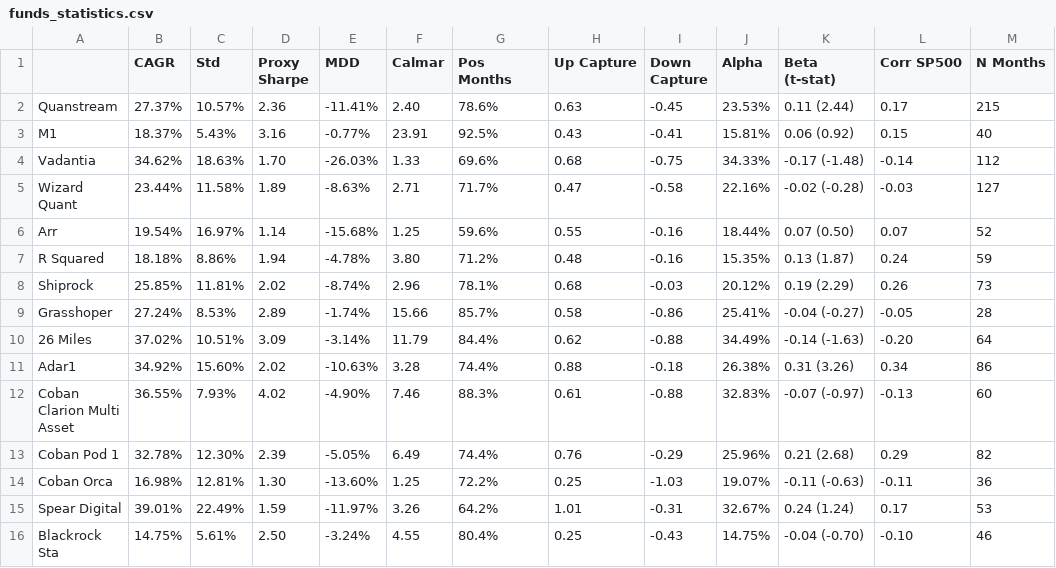
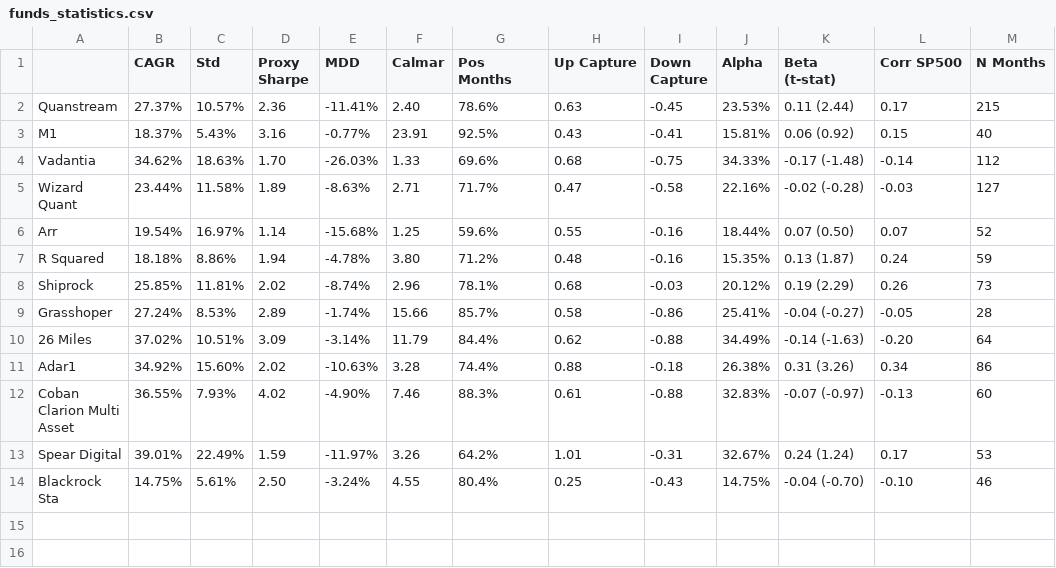
Before and after one commit to arthurdhonneur7/athenee_hf_portfolio, a CSV file: report/funds_statistics.csv, drawn as a sheet; the diff names each change by its address in the sheet, - before the commit and + after, or states it on an @@ line.

```diff
--- a/report/funds_statistics.csv
+++ b/report/funds_statistics.csv
-row 13: Coban Pod 1 | 32.78% | 12.30% | 2.39 | -5.05% | 6.49 | 74.4% | 0.76 | -0.29 | 25.96% | 0.21 (2.68) | 0.29 | 82
-row 14: Coban Orca | 16.98% | 12.81% | 1.30 | -13.60% | 1.25 | 72.2% | 0.25 | -1.03 | 19.07% | -0.11 (-0.63) | -0.11 | 36
```
Also changed, not shown: data/concat_hf_data.csv, report/6m_monthly_returns.csv, 14 other files.
